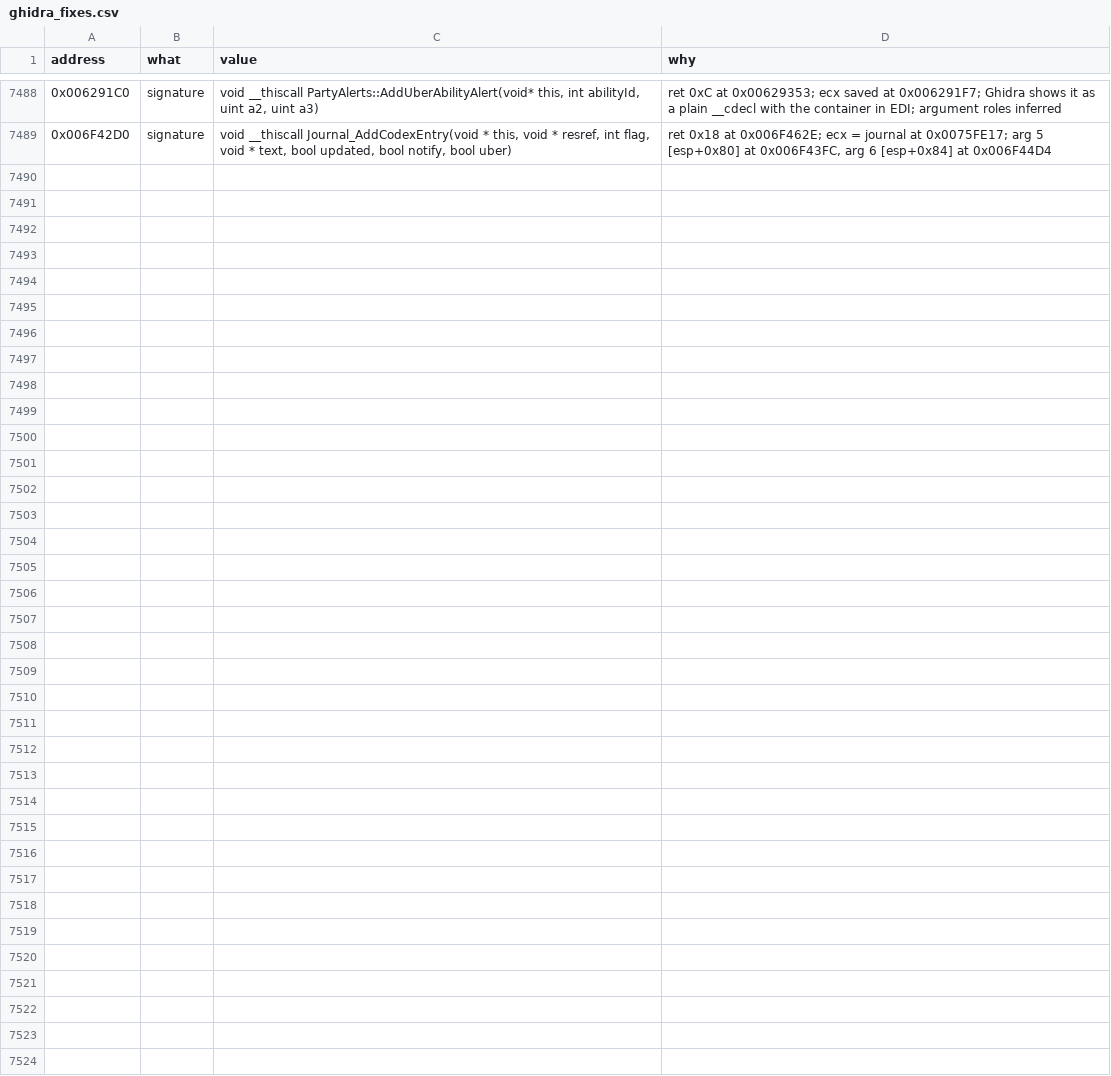
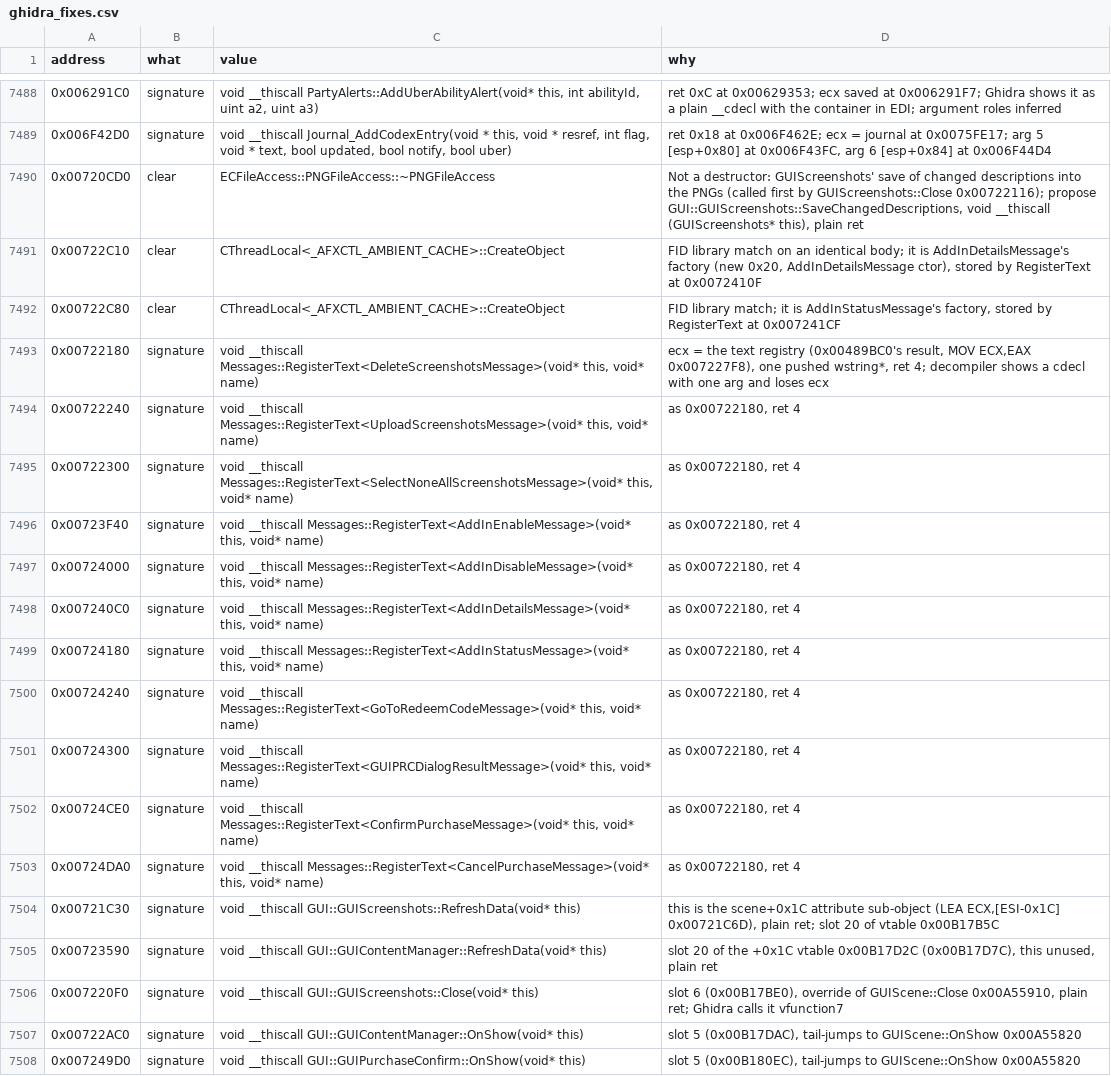
Before and after one commit to Whocares66-Dev/DAOAddressLibrary, a CSV file: data/ghidra_fixes.csv, drawn as a sheet; only a part is shown, gaps mark what is left out; the diff covers the shown part only.

```diff
--- a/data/ghidra_fixes.csv
+++ b/data/ghidra_fixes.csv
@@ -7489 +7489,20 @@ address,what,value,why
 0x006F42D0,signature,"void __thiscall Journal_AddCodexEntry(void * this, void * resref, int flag, void * text, bool updated, bool notify, bool uber)","ret 0x18 at 0x006F462E; ecx = journal at 0x0075FE17; arg 5 [esp+0x80] at 0x006F43FC, arg 6 [esp+0x84] at 0x006F44D4"
+0x00720CD0,clear,ECFileAccess::PNGFileAccess::~PNGFileAccess,"Not a destructor: GUIScreenshots' save of changed descriptions into the PNGs (called first by GUIScreenshots::Close 0x00722116); propose GUI::GUIScreenshots::SaveChangedDescriptions, void __thiscall (GUIScreenshots* this), plain ret"
+0x00722C10,clear,CThreadLocal<_AFXCTL_AMBIENT_CACHE>::CreateObject,"FID library match on an identical body; it is AddInDetailsMessage's factory (new 0x20, AddInDetailsMessage ctor), stored by RegisterText at 0x0072410F"
+0x00722C80,clear,CThreadLocal<_AFXCTL_AMBIENT_CACHE>::CreateObject,"FID library match; it is AddInStatusMessage's factory, stored by RegisterText at 0x007241CF"
+0x00722180,signature,"void __thiscall Messages::RegisterText<DeleteScreenshotsMessage>(void* this, void* name)","ecx = the text registry (0x00489BC0's result, MOV ECX,EAX 0x007227F8), one pushed wstring*, ret 4; decompiler shows a cdecl with one arg and loses ecx"
+0x00722240,signature,"void __thiscall Messages::RegisterText<UploadScreenshotsMessage>(void* this, void* name)","as 0x00722180, ret 4"
+0x00722300,signature,"void __thiscall Messages::RegisterText<SelectNoneAllScreenshotsMessage>(void* this, void* name)","as 0x00722180, ret 4"
+0x00723F40,signature,"void __thiscall Messages::RegisterText<AddInEnableMessage>(void* this, void* name)","as 0x00722180, ret 4"
+0x00724000,signature,"void __thiscall Messages::RegisterText<AddInDisableMessage>(void* this, void* name)","as 0x00722180, ret 4"
+0x007240C0,signature,"void __thiscall Messages::RegisterText<AddInDetailsMessage>(void* this, void* name)","as 0x00722180, ret 4"
+0x00724180,signature,"void __thiscall Messages::RegisterText<AddInStatusMessage>(void* this, void* name)","as 0x00722180, ret 4"
+0x00724240,signature,"void __thiscall Messages::RegisterText<GoToRedeemCodeMessage>(void* this, void* name)","as 0x00722180, ret 4"
+0x00724300,signature,"void __thiscall Messages::RegisterText<GUIPRCDialogResultMessage>(void* this, void* name)","as 0x00722180, ret 4"
+0x00724CE0,signature,"void __thiscall Messages::RegisterText<ConfirmPurchaseMessage>(void* this, void* name)","as 0x00722180, ret 4"
+0x00724DA0,signature,"void __thiscall Messages::RegisterText<CancelPurchaseMessage>(void* this, void* name)","as 0x00722180, ret 4"
+0x00721C30,signature,void __thiscall GUI::GUIScreenshots::RefreshData(void* this),"this is the scene+0x1C attribute sub-object (LEA ECX,[ESI-0x1C] 0x00721C6D), plain ret; slot 20 of vtable 0x00B17B5C"
+0x00723590,signature,void __thiscall GUI::GUIContentManager::RefreshData(void* this),"slot 20 of the +0x1C vtable 0x00B17D2C (0x00B17D7C), this unused, plain ret"
+0x007220F0,signature,void __thiscall GUI::GUIScreenshots::Close(void* this),"slot 6 (0x00B17BE0), override of GUIScene::Close 0x00A55910, plain ret; Ghidra calls it vfunction7"
+0x00722AC0,signature,void __thiscall GUI::GUIContentManager::OnShow(void* this),"slot 5 (0x00B17DAC), tail-jumps to GUIScene::OnShow 0x00A55820"
+0x007249D0,signature,void __thiscall GUI::GUIPurchaseConfirm::OnShow(void* this),"slot 5 (0x00B180EC), tail-jumps to GUIScene::OnShow 0x00A55820"
```
Also changed, not shown: 12 added rows elsewhere in this file, 2 other files.
